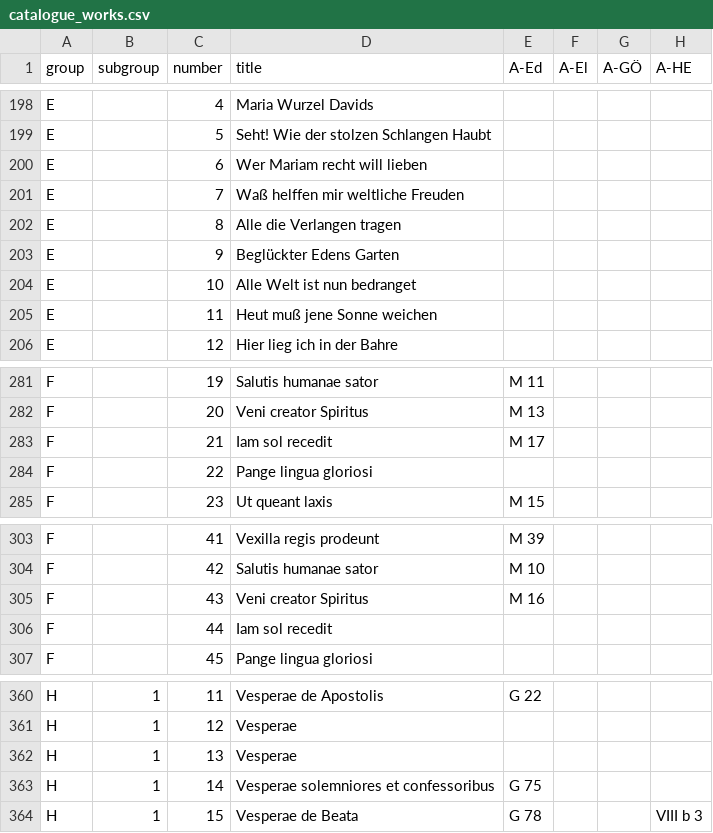
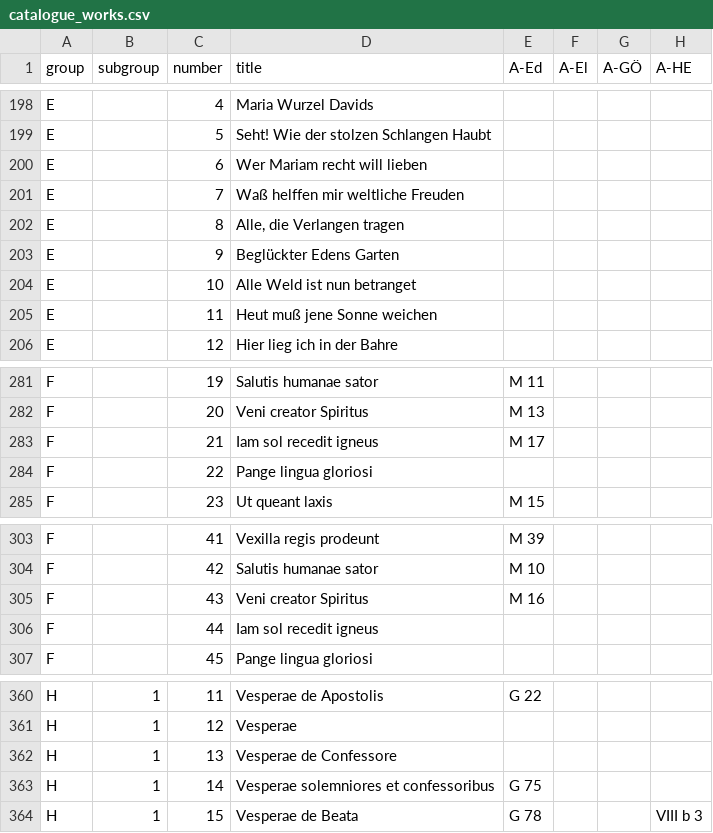
Before and after one commit to edition-esser-skala/werner-catalogue-of-works, a CSV file: data/catalogue_works.csv, drawn as a sheet; only a part is shown, gaps mark what is left out; the diff names each change by its address in the sheet, - before the commit and + after, or states it on an @@ line.

```diff
--- a/data/catalogue_works.csv
+++ b/data/catalogue_works.csv
-D202 (title): Alle die Verlangen tragen
+D202 (title): Alle, die Verlangen tragen
-D204 (title): Alle Welt ist nun bedranget
+D204 (title): Alle Weld ist nun betranget
-D283 (title): Iam sol recedit
+D283 (title): Iam sol recedit igneus
-D306 (title): Iam sol recedit
+D306 (title): Iam sol recedit igneus
-D362 (title): Vesperae
+D362 (title): Vesperae de Confessore
```
Also changed, not shown: 22 other files.
